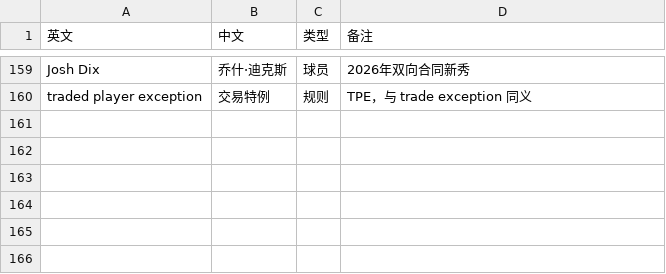
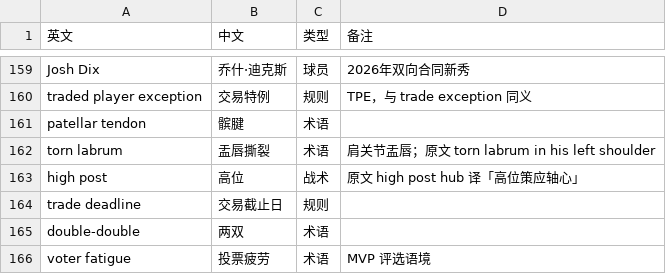
Before and after one commit to Russell-H-0/BlueAlliance-Translation, a CSV file: glossary.csv, drawn as a sheet; only a part is shown, gaps mark what is left out; the diff names each change by its address in the sheet, - before the commit and + after, or states it on an @@ line.

```diff
--- a/glossary.csv
+++ b/glossary.csv
+row 161: patellar tendon | 髌腱 | 术语
+row 162: torn labrum | 盂唇撕裂 | 术语 | 肩关节盂唇；原文 torn labrum in his left shoulder
+row 163: high post | 高位 | 战术 | 原文 high post hub 译「高位策应轴心」
+row 164: trade deadline | 交易截止日 | 规则
+row 165: double-double | 两双 | 术语
+row 166: voter fatigue | 投票疲劳 | 术语 | MVP 评选语境
```
Also changed, not shown: 3 other files.
